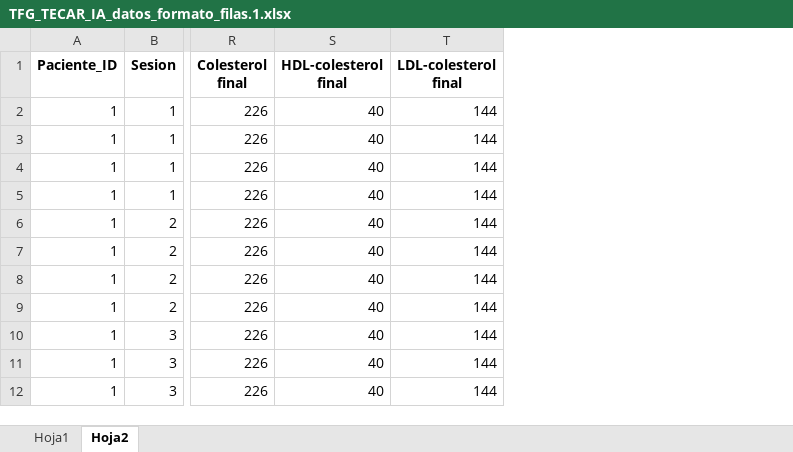
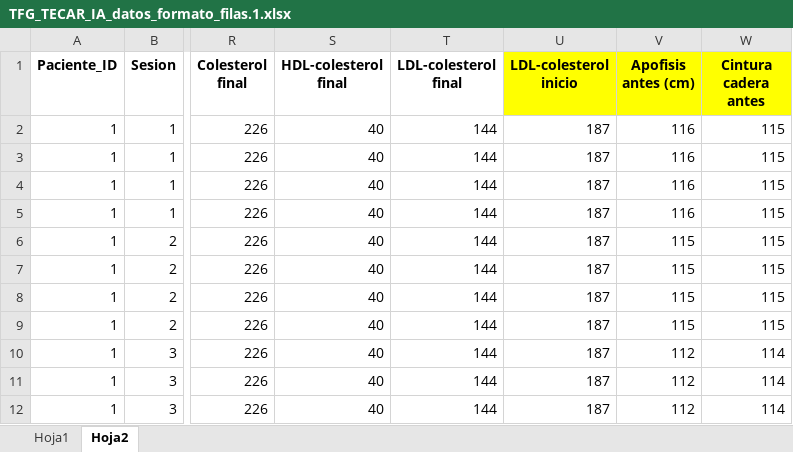
Before and after one commit to hectorebl/TECAR-energy-predictor, an Excel workbook: TFG_TECAR_IA_datos_formato_filas.1.xlsx, sheet Hoja2, drawn as a sheet; only a part is shown, gaps mark what is left out; values as stored, in another font and other column widths than the file's, no borders; the diff names each change by its address in the sheet, - before the commit and + after, or states it on an @@ line.

```diff
--- a/TFG_TECAR_IA_datos_formato_filas.1.xlsx (sheet Hoja2)
+++ b/TFG_TECAR_IA_datos_formato_filas.1.xlsx (sheet Hoja2)
+column U (LDL-colesterol inicio), rows 2-12: all 187
+column V (Apofisis antes (cm)), rows 2-12: 116 | 116 | 116 | 116 | 115 | 115 | 115 | 115 | 112 | 112 | 112
+column W (Cintura cadera antes), rows 2-12: 115 | 115 | 115 | 115 | 115 | 115 | 115 | 115 | 114 | 114 | 114
```
Also changed, not shown: sheet Hoja1, 1 other file.
